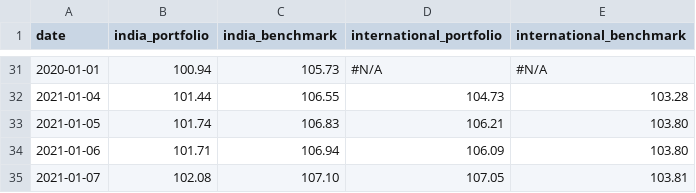
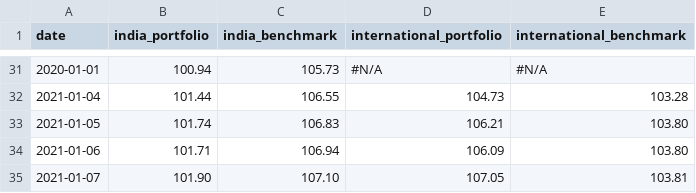
Before and after one commit to rammybt/trading_journal, a CSV file: nav_data.csv, drawn as a sheet; only a part is shown, gaps mark what is left out.

Commit message:
Update nav_data.csv

```diff
--- a/nav_data.csv
+++ b/nav_data.csv
@@ -34,2 +34,2 @@ date,india_portfolio,india_benchmark,international_portfolio,international_bench
 2021-01-06,101.71,106.94,106.09,103.80
-2021-01-07,102.08,107.10,107.05,103.81
+2021-01-07,101.90,107.10,107.05,103.81
```
